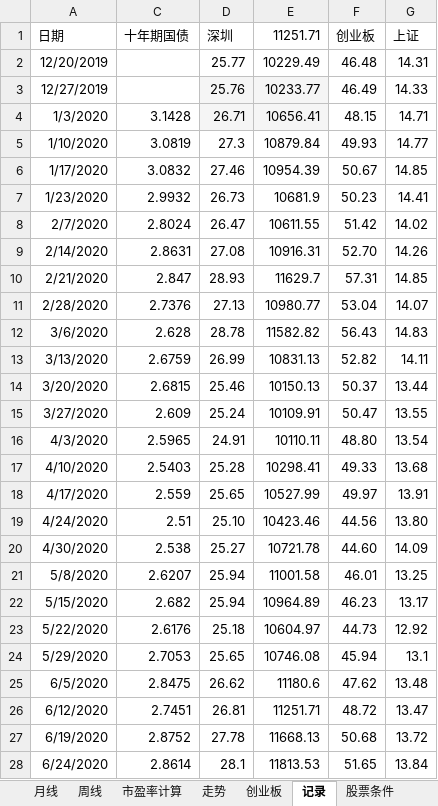
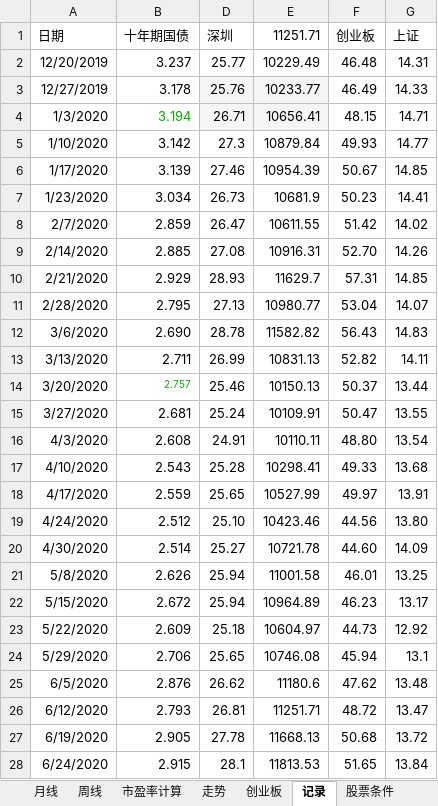
Before and after one commit to webIcome/k-line, an Excel workbook: 中线跟踪表.xlsx, sheet 记录, drawn as a sheet; only a part is shown; values as stored, in another font and other column widths than the file's, no borders; addresses are those after the commit; the diff covers the shown part only; the diff names each change by its address in the sheet, - before the commit and + after, or states it on an @@ line.

```diff
--- a/中线跟踪表.xlsx (sheet 记录)
+++ b/中线跟踪表.xlsx (sheet 记录)
-B2 (十年期国债): (empty)
+B2 (十年期国债): 3.237
-B3 (十年期国债): (empty)
+B3 (十年期国债): 3.178
-B4 (十年期国债): 3.1428
+B4 (十年期国债): 3.194
-B4 text colour: black
+B4 text colour: #0EA600
-B5 (十年期国债): 3.0819
+B5 (十年期国债): 3.142
-B6 (十年期国债): 3.0832
+B6 (十年期国债): 3.139
-B7 (十年期国债): 2.9932
+B7 (十年期国债): 3.034
-B8 (十年期国债): 2.8024
+B8 (十年期国债): 2.859
-B9 (十年期国债): 2.8631
+B9 (十年期国债): 2.885
-B10 (十年期国债): 2.847
+B10 (十年期国债): 2.929
-B11 (十年期国债): 2.7376
+B11 (十年期国债): 2.795
-B12 (十年期国债): 2.628
+B12 (十年期国债): 2.690
-B13 (十年期国债): 2.6759
+B13 (十年期国债): 2.711
-B14 (十年期国债): 2.6815
+B14 (十年期国债): 2.757
-B14 text colour: black
+B14 text colour: #0EA600, text size: smaller
-B15 (十年期国债): 2.609
+B15 (十年期国债): 2.681
-B16 (十年期国债): 2.5965
+B16 (十年期国债): 2.608
-B17 (十年期国债): 2.5403
+B17 (十年期国债): 2.543
-B19 (十年期国债): 2.51
+B19 (十年期国债): 2.512
-B20 (十年期国债): 2.538
+B20 (十年期国债): 2.514
-B21 (十年期国债): 2.6207
+B21 (十年期国债): 2.626
-B22 (十年期国债): 2.682
+B22 (十年期国债): 2.672
-B23 (十年期国债): 2.6176
+B23 (十年期国债): 2.609
-B24 (十年期国债): 2.7053
+B24 (十年期国债): 2.706
-B25 (十年期国债): 2.8475
+B25 (十年期国债): 2.876
-B26 (十年期国债): 2.7451
+B26 (十年期国债): 2.793
-B27 (十年期国债): 2.8752
+B27 (十年期国债): 2.905
-B28 (十年期国债): 2.8614
+B28 (十年期国债): 2.915
```
Also changed, not shown: 1 added row elsewhere in this sheet, sheet 走势, sheet 创业板, charts or pictures.
